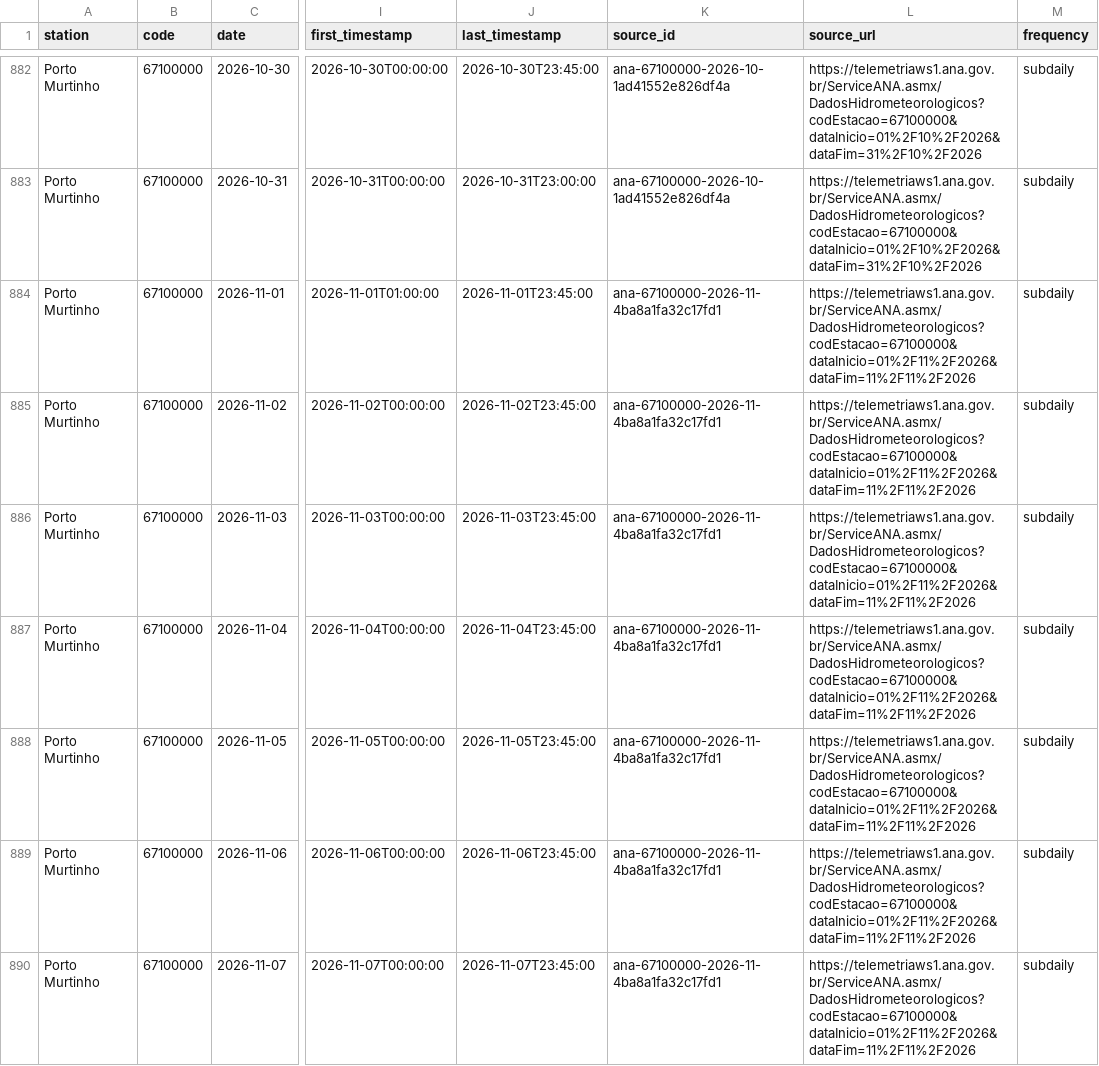
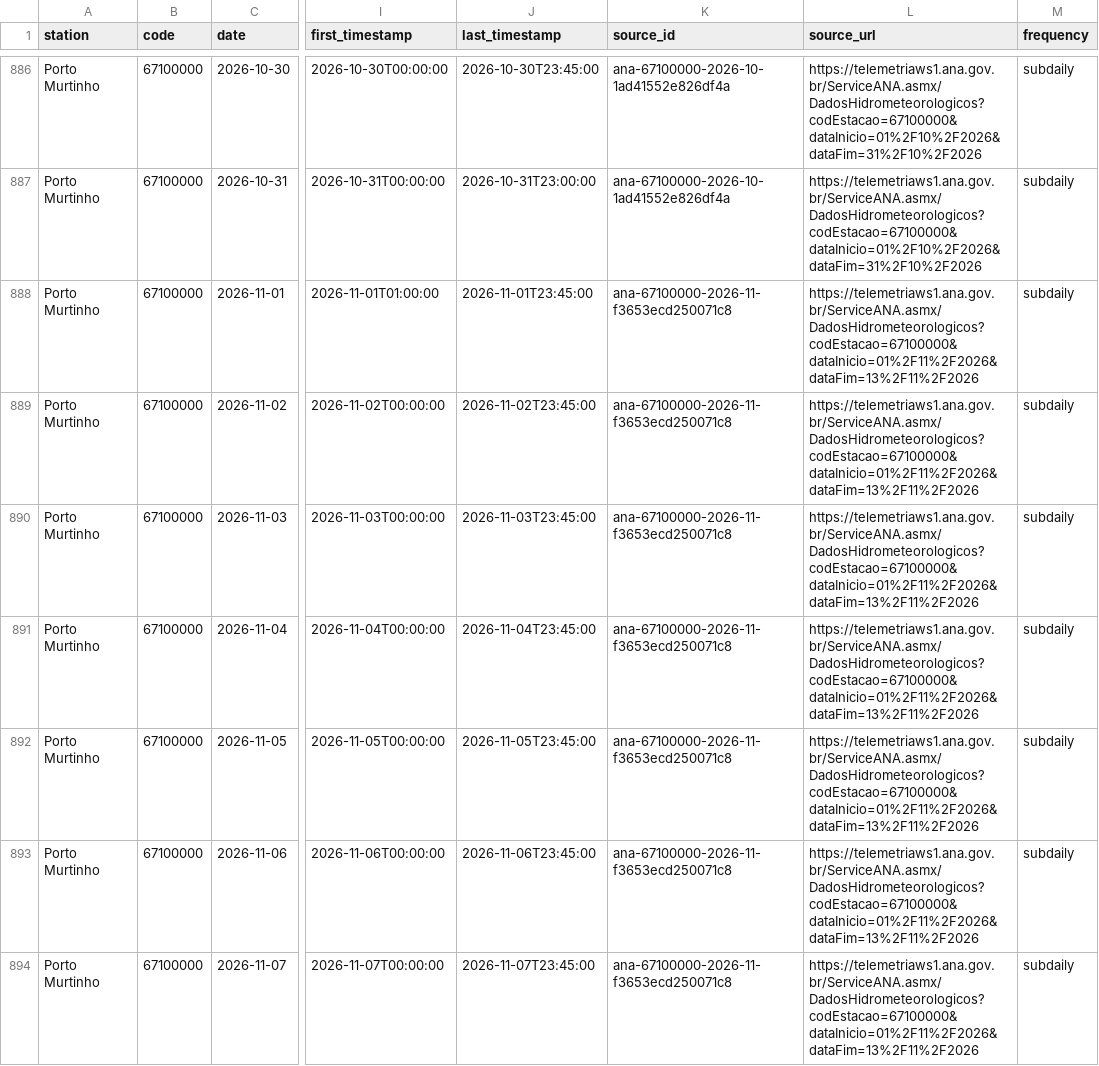
Before and after one commit to ernandes-sobreira/cota-rio-paraguai, a CSV file: data/telemetry-daily.csv, drawn as a sheet; only a part is shown, gaps mark what is left out; addresses are those after the commit; the diff covers the shown part only; the diff names each change by its address in the sheet, - before the commit and + after, or states it on an @@ line.

```diff
--- a/data/telemetry-daily.csv
+++ b/data/telemetry-daily.csv
-K888:K894 (source_id): ana-67100000-2026-11-4ba8a1fa32c17fd1
+K888:K894 (source_id): ana-67100000-2026-11-f3653ecd250071c8
-L888:L894 (source_url): https://telemetriaws1.ana.gov.br/ServiceANA.asmx/DadosHidrometeorologicos?codEstacao=67100000&dataInicio=01%2F11%2F2026&dataFim=11%2F11%2F2026
+L888:L894 (source_url): https://telemetriaws1.ana.gov.br/ServiceANA.asmx/DadosHidrometeorologicos?codEstacao=67100000&dataInicio=01%2F11%2F2026&dataFim=13%2F11%2F2026
```
Also changed, not shown: 6 added rows and 71 edited cells elsewhere in this file, 5 other files.
